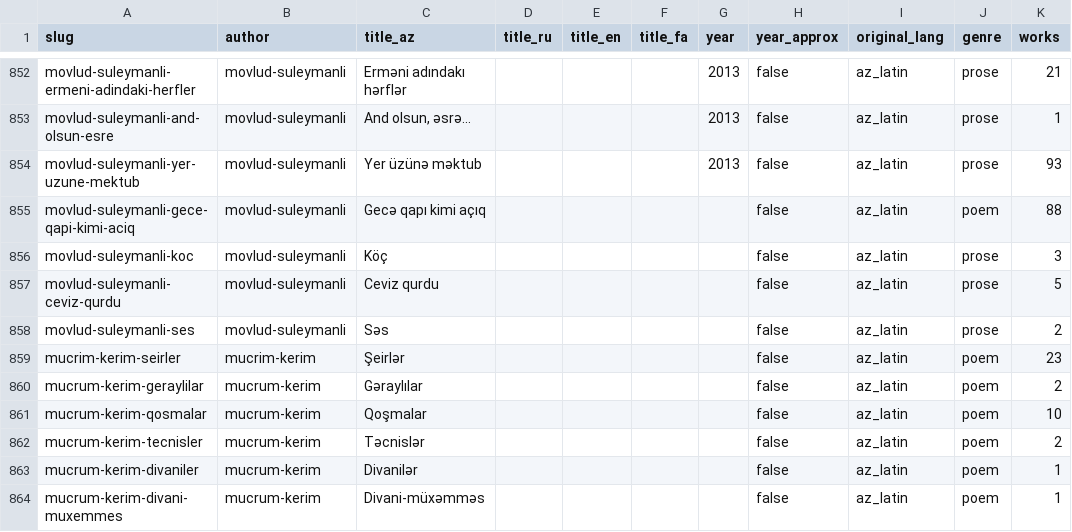
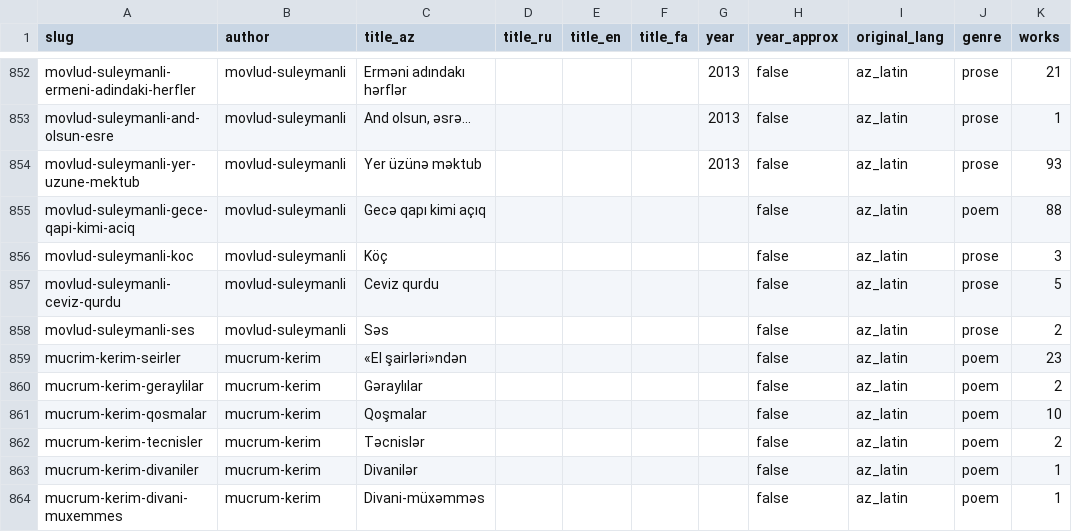
Before and after one commit to azadbilik/data, a CSV file: kitabxana/collections.csv, drawn as a sheet; only a part is shown, gaps mark what is left out; the diff names each change by its address in the sheet, - before the commit and + after, or states it on an @@ line.

```diff
--- a/kitabxana/collections.csv
+++ b/kitabxana/collections.csv
-B859 (author): mucrim-kerim
+B859 (author): mucrum-kerim
-C859 (title_az): Şeirlər
+C859 (title_az): «El şairləri»ndən
```
Also changed, not shown: kitabxana/authors.csv, kitabxana/places.csv, 3 other files.
